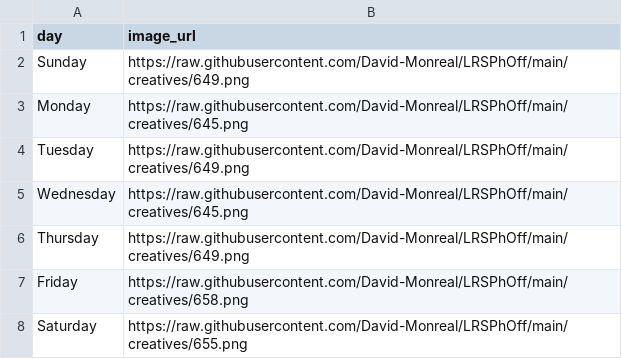
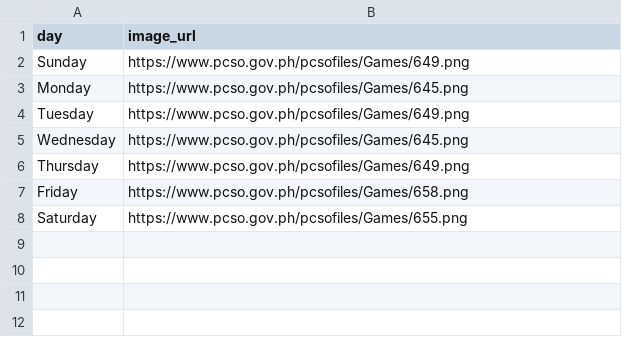
Before and after one commit to David-Monreal/lrsphilippinesofficial, a CSV file: csv/drawimages.csv, drawn as a sheet.

Commit message:
Update drawimages.csv

```diff
--- a/csv/drawimages.csv
+++ b/csv/drawimages.csv
@@ -1,8 +1,8 @@
 day,image_url
-Sunday,https://raw.githubusercontent.com/David-Monreal/LRSPhOff/main/creatives/649.png
-Monday,https://raw.githubusercontent.com/David-Monreal/LRSPhOff/main/creatives/645.png
-Tuesday,https://raw.githubusercontent.com/David-Monreal/LRSPhOff/main/creatives/649.png
-Wednesday,https://raw.githubusercontent.com/David-Monreal/LRSPhOff/main/creatives/645.png
-Thursday,https://raw.githubusercontent.com/David-Monreal/LRSPhOff/main/creatives/649.png
-Friday,https://raw.githubusercontent.com/David-Monreal/LRSPhOff/main/creatives/658.png
-Saturday,https://raw.githubusercontent.com/David-Monreal/LRSPhOff/main/creatives/655.png
+Sunday,https://www.pcso.gov.ph/pcsofiles/Games/649.png
+Monday,https://www.pcso.gov.ph/pcsofiles/Games/645.png
+Tuesday,https://www.pcso.gov.ph/pcsofiles/Games/649.png
+Wednesday,https://www.pcso.gov.ph/pcsofiles/Games/645.png
+Thursday,https://www.pcso.gov.ph/pcsofiles/Games/649.png
+Friday,https://www.pcso.gov.ph/pcsofiles/Games/658.png
+Saturday,https://www.pcso.gov.ph/pcsofiles/Games/655.png
```
